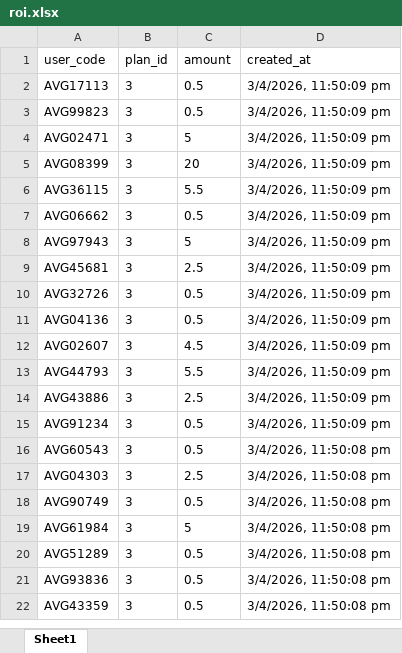
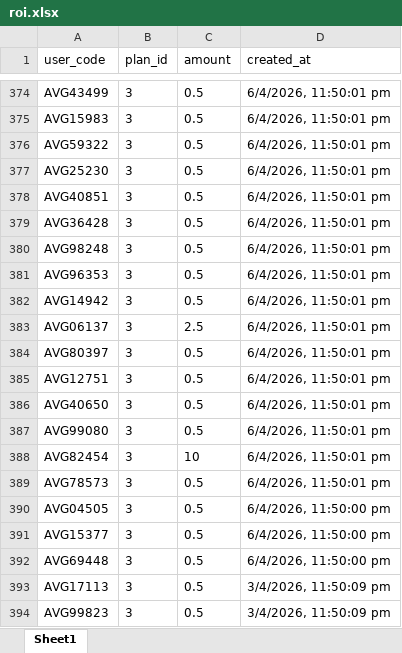
Before and after one commit to suriyanandhimalai555-prog/AVG_Staking, an Excel workbook: server/roi.xlsx, sheet Sheet1, drawn as a sheet; only a part is shown, gaps mark what is left out; the shorter side is filled out with more unchanged rows; values as stored, in another font and other column widths than the file's, no borders; the diff covers the shown part only; the diff names each change by its address in the sheet, - before the commit and + after, or states it on an @@ line.

```diff
--- a/server/roi.xlsx (sheet Sheet1)
+++ b/server/roi.xlsx (sheet Sheet1)
+row 374: AVG43499 | 3 | 0.5 | 6/4/2026, 11:50:01 pm
+row 375: AVG15983 | 3 | 0.5 | 6/4/2026, 11:50:01 pm
+row 376: AVG59322 | 3 | 0.5 | 6/4/2026, 11:50:01 pm
+row 377: AVG25230 | 3 | 0.5 | 6/4/2026, 11:50:01 pm
+row 378: AVG40851 | 3 | 0.5 | 6/4/2026, 11:50:01 pm
+row 379: AVG36428 | 3 | 0.5 | 6/4/2026, 11:50:01 pm
+row 380: AVG98248 | 3 | 0.5 | 6/4/2026, 11:50:01 pm
+row 381: AVG96353 | 3 | 0.5 | 6/4/2026, 11:50:01 pm
+row 382: AVG14942 | 3 | 0.5 | 6/4/2026, 11:50:01 pm
+row 383: AVG06137 | 3 | 2.5 | 6/4/2026, 11:50:01 pm
+row 384: AVG80397 | 3 | 0.5 | 6/4/2026, 11:50:01 pm
+row 385: AVG12751 | 3 | 0.5 | 6/4/2026, 11:50:01 pm
+row 386: AVG40650 | 3 | 0.5 | 6/4/2026, 11:50:01 pm
+row 387: AVG99080 | 3 | 0.5 | 6/4/2026, 11:50:01 pm
+row 388: AVG82454 | 3 | 10 | 6/4/2026, 11:50:01 pm
+row 389: AVG78573 | 3 | 0.5 | 6/4/2026, 11:50:01 pm
+row 390: AVG04505 | 3 | 0.5 | 6/4/2026, 11:50:00 pm
+row 391: AVG15377 | 3 | 0.5 | 6/4/2026, 11:50:00 pm
+row 392: AVG69448 | 3 | 0.5 | 6/4/2026, 11:50:00 pm
```
Also changed, not shown: 372 added rows elsewhere in this sheet, server/levelIncome.xlsx, server/user.xlsx, 11 other files.
